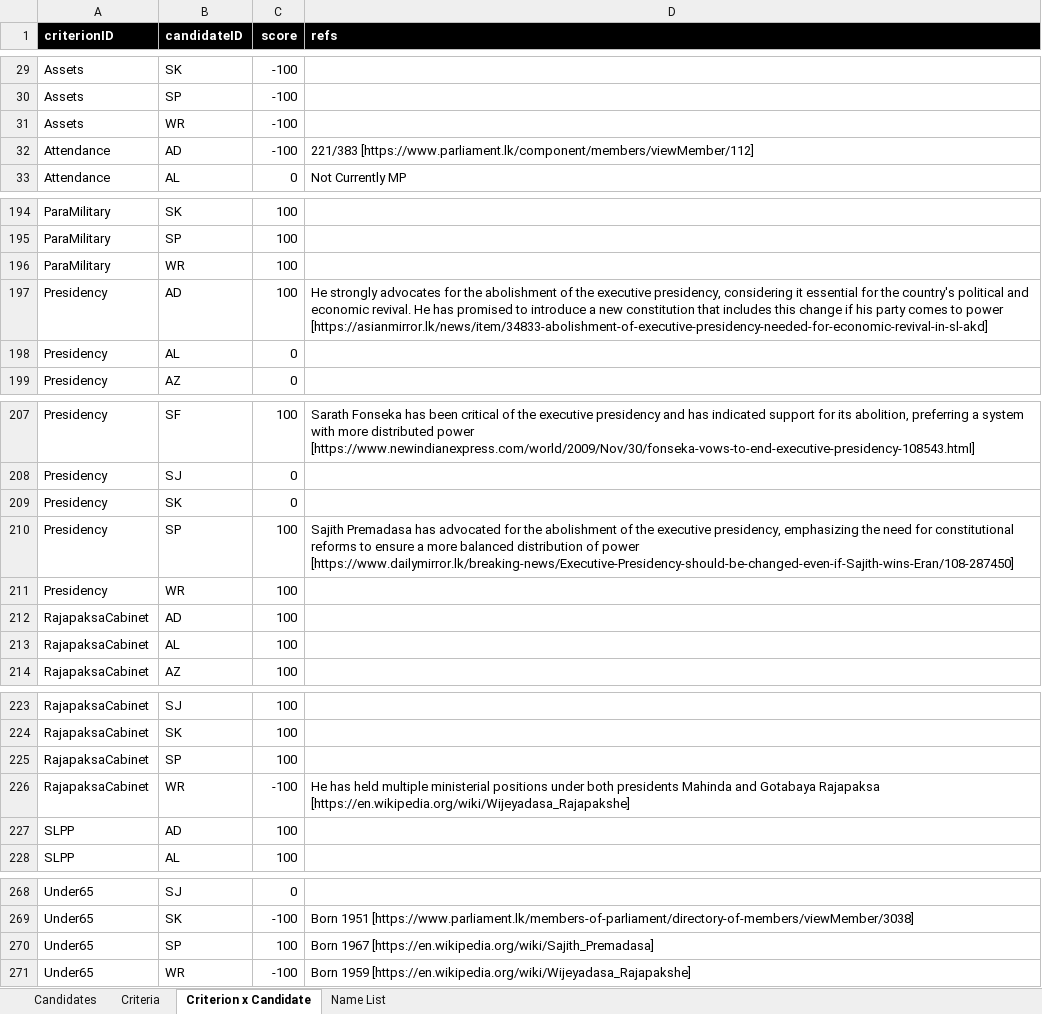
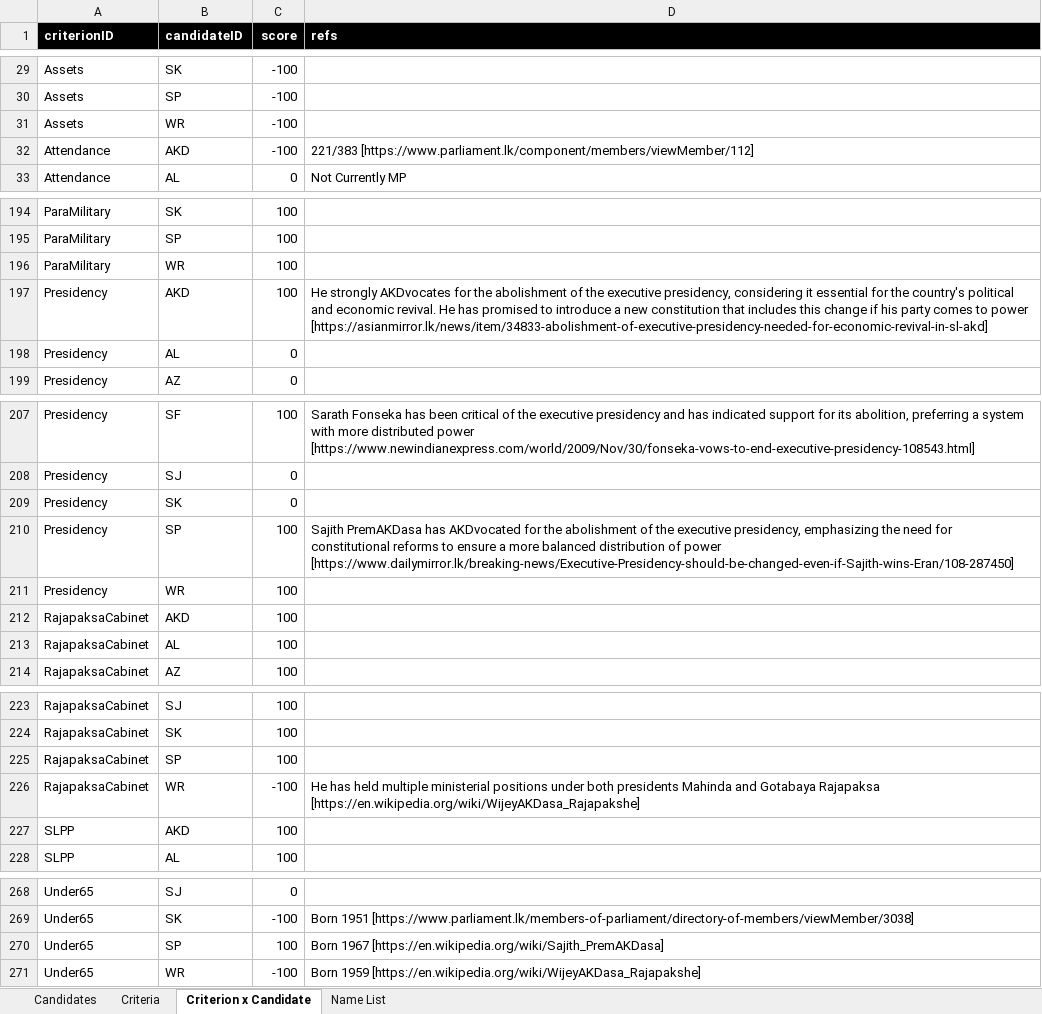
Before and after one commit to nuuuwan/candidates, an Excel workbook: data/Candidates.xlsx, sheet Criterion x Candidate, drawn as a sheet; only a part is shown, gaps mark what is left out; values as stored, in another font and other column widths than the file's, no borders; conditional formats not drawn; the diff covers the shown part only; the diff names each change by its address in the sheet, - before the commit and + after, or states it on an @@ line.

Commit message:
updated Candidates from https://elections.gov.lk/web/wp-content/uploads/media-release/2024/PRE_2024_16_S.pdf

```diff
--- a/data/Candidates.xlsx (sheet Criterion x Candidate)
+++ b/data/Candidates.xlsx (sheet Criterion x Candidate)
-B32 (candidateID): AD
+B32 (candidateID): AKD
-B197 (candidateID): AD
+B197 (candidateID): AKD
-D197 (refs): He strongly advocates for the…
+D197 (refs): He strongly AKDvocates for the…
-D210 (refs): Sajith Premadasa has advocated for the…
+D210 (refs): Sajith PremAKDasa has AKDvocated for the…
-B212 (candidateID): AD
+B212 (candidateID): AKD
-D226 (refs): …Gotabaya Rajapaksa [https://en.wikipedia.org/wiki/Wijeyadasa_Rajapakshe]
+D226 (refs): …Gotabaya Rajapaksa [https://en.wikipedia.org/wiki/WijeyAKDasa_Rajapakshe]
-B227 (candidateID): AD
+B227 (candidateID): AKD
-D270 (refs): Born 1967 [https://en.wikipedia.org/wiki/Sajith_Premadasa]
+D270 (refs): Born 1967 [https://en.wikipedia.org/wiki/Sajith_PremAKDasa]
-D271 (refs): Born 1959 [https://en.wikipedia.org/wiki/Wijeyadasa_Rajapakshe]
+D271 (refs): Born 1959 [https://en.wikipedia.org/wiki/WijeyAKDasa_Rajapakshe]
```
Also changed, not shown: 44 edited cells elsewhere in this sheet, sheet Candidates, sheet Name List.
